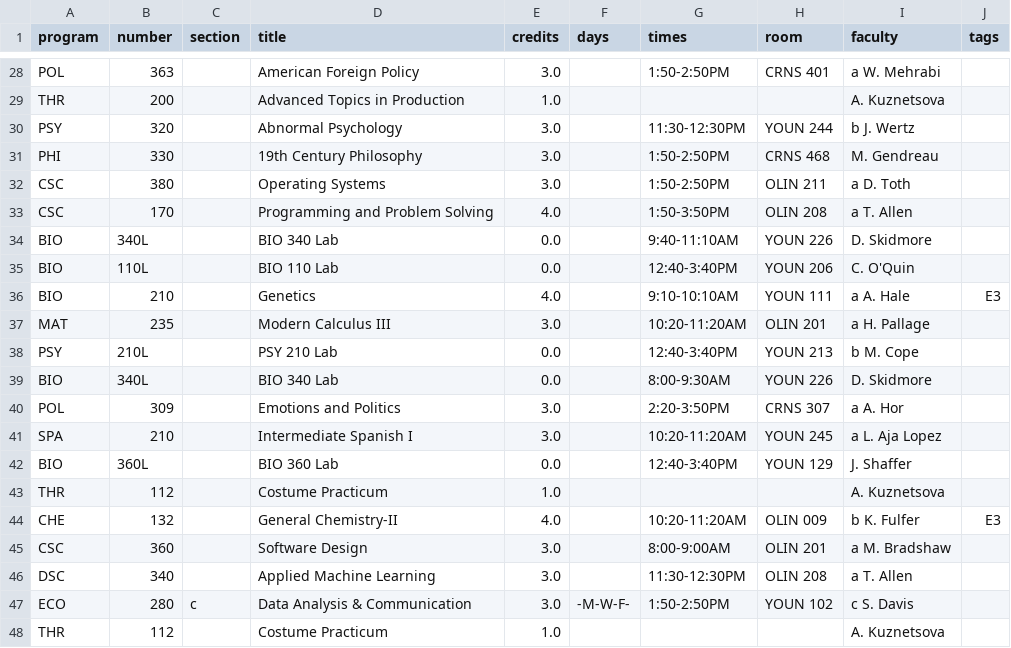
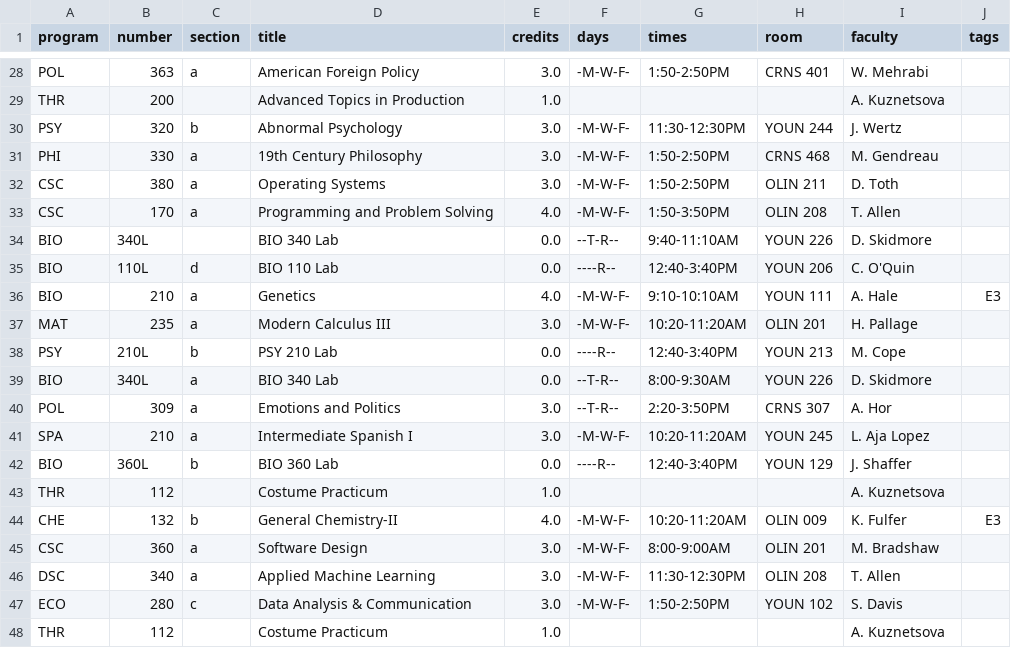
Before and after one commit to m-argan/DSC-360-Building-AI-Powered-Applications, a CSV file: lab05/lab05mini/out/sections_test.csv, drawn as a sheet; only a part is shown, gaps mark what is left out; the diff covers the shown part only; the diff names each change by its address in the sheet, - before the commit and + after, or states it on an @@ line.

```diff
--- a/lab05/lab05mini/out/sections_test.csv
+++ b/lab05/lab05mini/out/sections_test.csv
-C28 (section): (empty)
+C28 (section): a
-F28 (days): (empty)
+F28 (days): -M-W-F-
-I28 (faculty): a W. Mehrabi
+I28 (faculty): W. Mehrabi
-C30 (section): (empty)
+C30 (section): b
-F30:F33 (days): (empty)
+F30:F33 (days): -M-W-F-
-I30 (faculty): b J. Wertz
+I30 (faculty): J. Wertz
-C31:C33 (section): (empty)
+C31:C33 (section): a
-I32 (faculty): a D. Toth
+I32 (faculty): D. Toth
-I33 (faculty): a T. Allen
+I33 (faculty): T. Allen
-F34 (days): (empty)
+F34 (days): --T-R--
-C35 (section): (empty)
+C35 (section): d
-F35 (days): (empty)
+F35 (days): ----R--
-C36:C37 (section): (empty)
+C36:C37 (section): a
-F36:F37 (days): (empty)
+F36:F37 (days): -M-W-F-
-I36 (faculty): a A. Hale
+I36 (faculty): A. Hale
-I37 (faculty): a H. Pallage
+I37 (faculty): H. Pallage
-C38 (section): (empty)
+C38 (section): b
-F38 (days): (empty)
+F38 (days): ----R--
-I38 (faculty): b M. Cope
+I38 (faculty): M. Cope
-C39:C41 (section): (empty)
+C39:C41 (section): a
-F39:F40 (days): (empty)
+F39:F40 (days): --T-R--
-I40 (faculty): a A. Hor
+I40 (faculty): A. Hor
-F41 (days): (empty)
+F41 (days): -M-W-F-
-I41 (faculty): a L. Aja Lopez
+I41 (faculty): L. Aja Lopez
-C42 (section): (empty)
+C42 (section): b
-F42 (days): (empty)
+F42 (days): ----R--
-C44 (section): (empty)
+C44 (section): b
-F44:F46 (days): (empty)
+F44:F46 (days): -M-W-F-
-I44 (faculty): b K. Fulfer
+I44 (faculty): K. Fulfer
-C45:C46 (section): (empty)
+C45:C46 (section): a
-I45 (faculty): a M. Bradshaw
+I45 (faculty): M. Bradshaw
-I46 (faculty): a T. Allen
+I46 (faculty): T. Allen
-I47 (faculty): c S. Davis
+I47 (faculty): S. Davis
```
Also changed, not shown: 47 edited cells elsewhere in this file, 7 other files.
